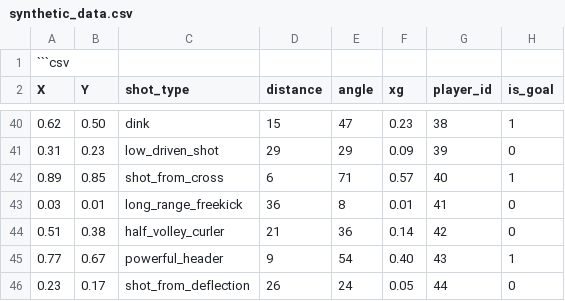
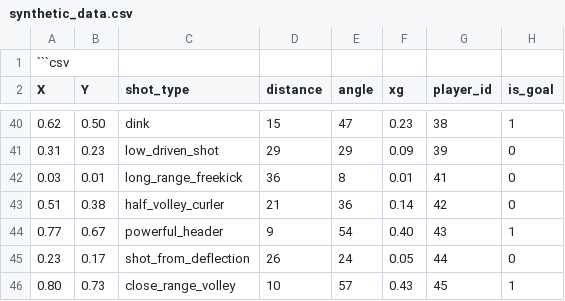
Before and after one commit to karthikgarimella37/kora-synthetic-data, a CSV file: synthetic_data.csv, drawn as a sheet; only a part is shown, gaps mark what is left out; the shorter side is filled out with more unchanged rows.

Commit message:
removing line 42

```diff
--- a/synthetic_data.csv
+++ b/synthetic_data.csv
@@ -41,3 +41,2 @@ X,Y,shot_type,distance,angle,xg,player_id,is_goal
 0.31,0.23,low_driven_shot,29,29,0.09,39,0
-0.89,0.85,shot_from_cross,6,71,0.57,40,1
 0.03,0.01,long_range_freekick,36,8,0.01,41,0
```
